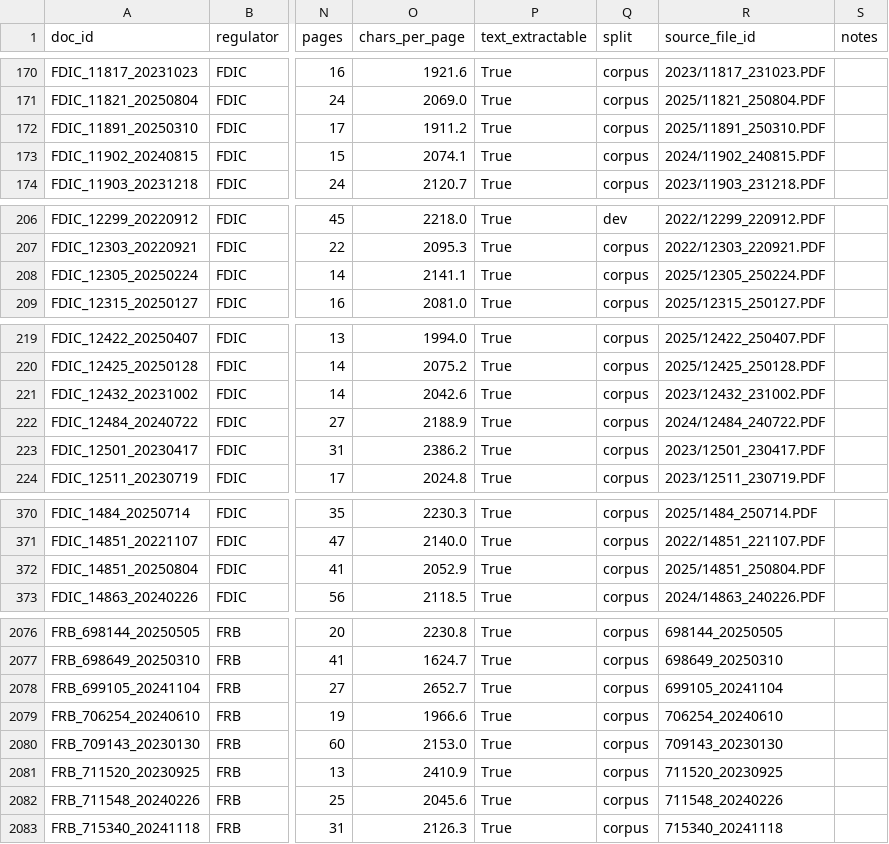
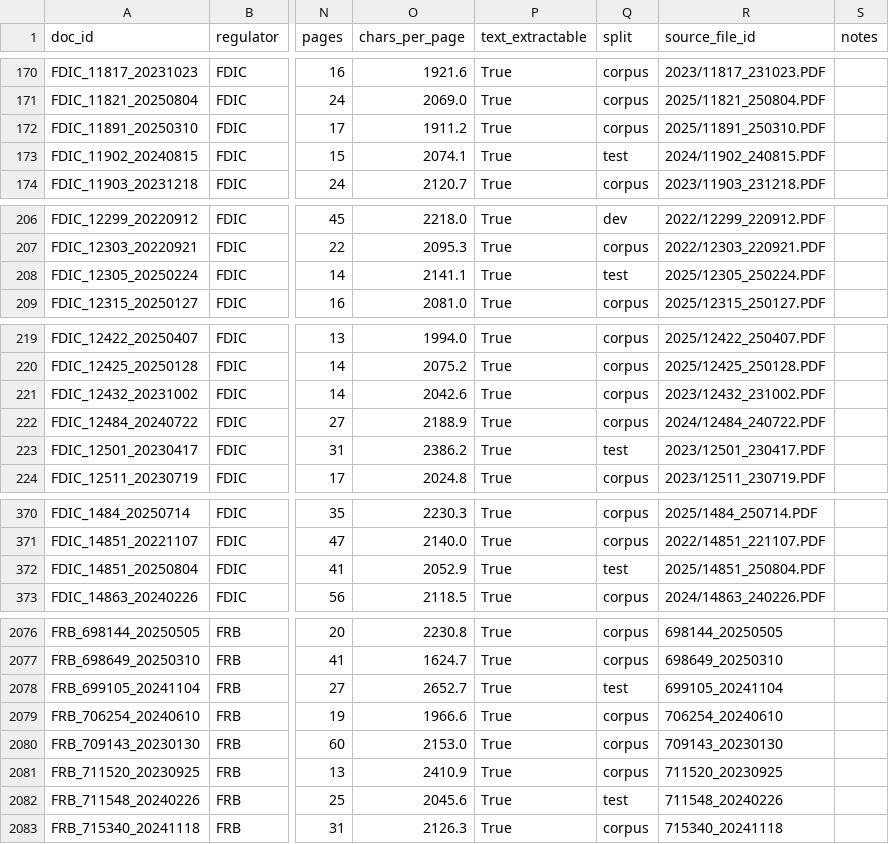
Before and after one commit to felipehrv/cra-pe-extraction, a CSV file: config/corpus.csv, drawn as a sheet; only a part is shown, gaps mark what is left out; the diff covers the shown part only; the diff names each change by its address in the sheet, - before the commit and + after, or states it on an @@ line.

```diff
--- a/config/corpus.csv
+++ b/config/corpus.csv
-Q173 (split): corpus
+Q173 (split): test
-Q208 (split): corpus
+Q208 (split): test
-Q223 (split): corpus
+Q223 (split): test
-Q372 (split): corpus
+Q372 (split): test
-Q2078 (split): corpus
+Q2078 (split): test
-Q2082 (split): corpus
+Q2082 (split): test
```
Also changed, not shown: 24 edited cells elsewhere in this file, 11 other files.
